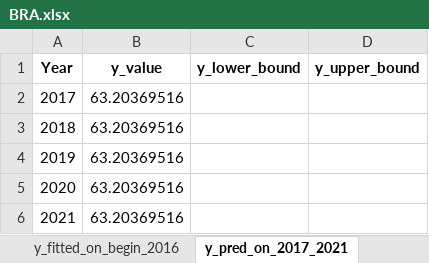
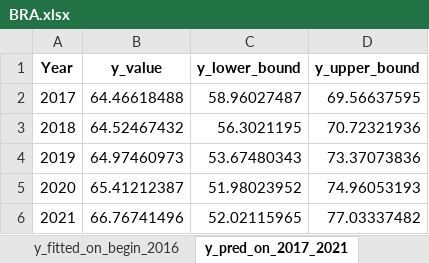
Before and after one commit to HannahFromAland/Accenture4-Evaluating-the-Attractiveness-of-a-Country, an Excel workbook: Result/Orbit/Service/BRA.xlsx, sheet y_pred_on_2017_2021, drawn as a sheet; values as stored, in another font and other column widths than the file's, no borders; the diff names each change by its address in the sheet, - before the commit and + after, or states it on an @@ line.

```diff
--- a/Result/Orbit/Service/BRA.xlsx (sheet y_pred_on_2017_2021)
+++ b/Result/Orbit/Service/BRA.xlsx (sheet y_pred_on_2017_2021)
-B2 (y_value): 63.20369516
+B2 (y_value): 64.46618488
-C2 (y_lower_bound): (empty)
+C2 (y_lower_bound): 58.96027487
-D2 (y_upper_bound): (empty)
+D2 (y_upper_bound): 69.56637595
-B3 (y_value): 63.20369516
+B3 (y_value): 64.52467432
-C3 (y_lower_bound): (empty)
+C3 (y_lower_bound): 56.3021195
-D3 (y_upper_bound): (empty)
+D3 (y_upper_bound): 70.72321936
-B4 (y_value): 63.20369516
+B4 (y_value): 64.97460973
-C4 (y_lower_bound): (empty)
+C4 (y_lower_bound): 53.67480343
-D4 (y_upper_bound): (empty)
+D4 (y_upper_bound): 73.37073836
-B5 (y_value): 63.20369516
+B5 (y_value): 65.41212387
-C5 (y_lower_bound): (empty)
+C5 (y_lower_bound): 51.98023952
-D5 (y_upper_bound): (empty)
+D5 (y_upper_bound): 74.96053193
-B6 (y_value): 63.20369516
+B6 (y_value): 66.76741496
-C6 (y_lower_bound): (empty)
+C6 (y_lower_bound): 52.02115965
-D6 (y_upper_bound): (empty)
+D6 (y_upper_bound): 77.03337482
```
Also changed, not shown: sheet y_fitted_on_begin_2021, sheet y_fitted_on_begin_2016, sheet y_pred_on_2022_2026, Result/Orbit/Manufacturing/AUS.xlsx, Result/Orbit/Manufacturing/CAN.xlsx, 15 other files.
